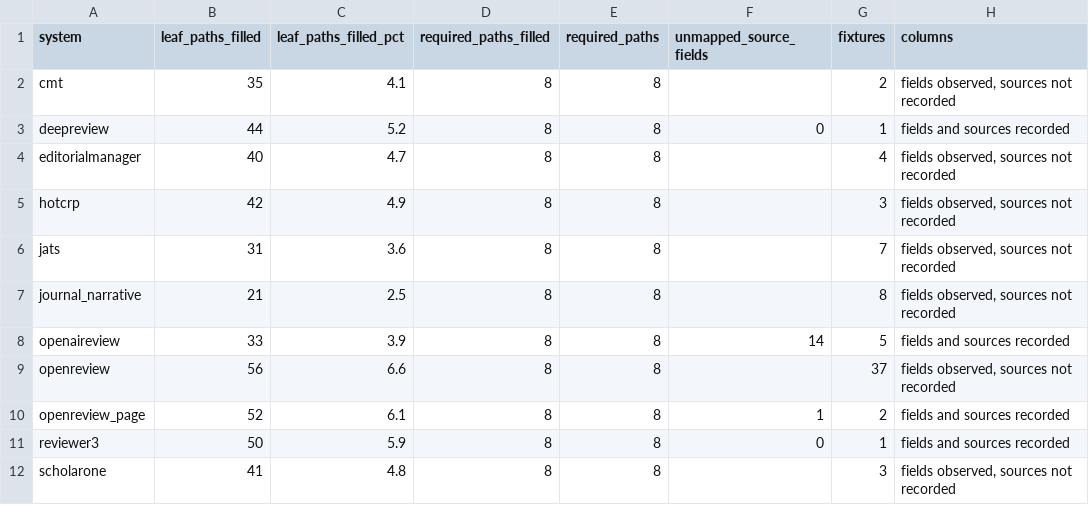
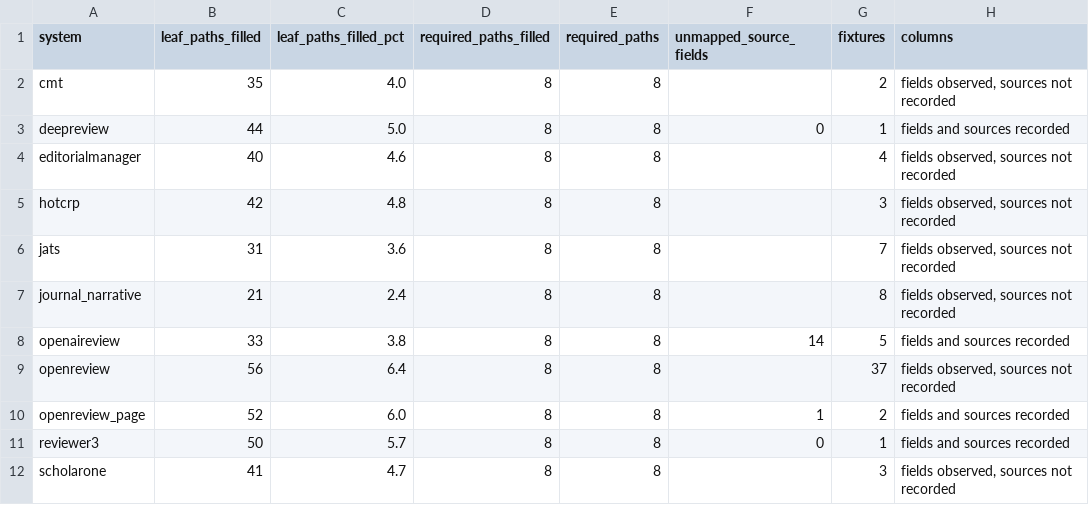
Before and after one commit to valency-oss/open-canonical-review-schema, a CSV file: crosswalk/coverage.csv, drawn as a sheet.

```diff
--- a/crosswalk/coverage.csv
+++ b/crosswalk/coverage.csv
@@ -1,12 +1,12 @@
 system,leaf_paths_filled,leaf_paths_filled_pct,required_paths_filled,required_paths,unmapped_source_fields,fixtures,columns
-cmt,35,4.1,8,8,,2,"fields observed, sources not recorded"
-deepreview,44,5.2,8,8,0,1,fields and sources recorded
-editorialmanager,40,4.7,8,8,,4,"fields observed, sources not recorded"
-hotcrp,42,4.9,8,8,,3,"fields observed, sources not recorded"
+cmt,35,4.0,8,8,,2,"fields observed, sources not recorded"
+deepreview,44,5.0,8,8,0,1,fields and sources recorded
+editorialmanager,40,4.6,8,8,,4,"fields observed, sources not recorded"
+hotcrp,42,4.8,8,8,,3,"fields observed, sources not recorded"
 jats,31,3.6,8,8,,7,"fields observed, sources not recorded"
-journal_narrative,21,2.5,8,8,,8,"fields observed, sources not recorded"
-openaireview,33,3.9,8,8,14,5,fields and sources recorded
-openreview,56,6.6,8,8,,37,"fields observed, sources not recorded"
-openreview_page,52,6.1,8,8,1,2,fields and sources recorded
-reviewer3,50,5.9,8,8,0,1,fields and sources recorded
-scholarone,41,4.8,8,8,,3,"fields observed, sources not recorded"
+journal_narrative,21,2.4,8,8,,8,"fields observed, sources not recorded"
+openaireview,33,3.8,8,8,14,5,fields and sources recorded
+openreview,56,6.4,8,8,,37,"fields observed, sources not recorded"
+openreview_page,52,6.0,8,8,1,2,fields and sources recorded
+reviewer3,50,5.7,8,8,0,1,fields and sources recorded
+scholarone,41,4.7,8,8,,3,"fields observed, sources not recorded"
```
Also changed, not shown: crosswalk/crosswalk.csv, 20 other files.
